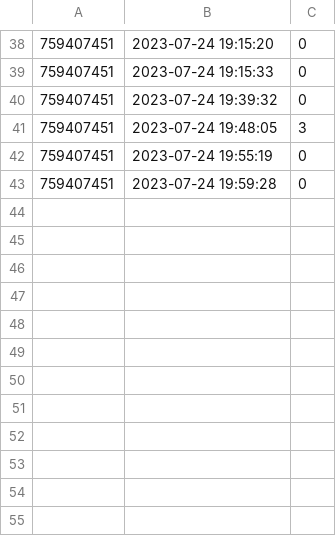
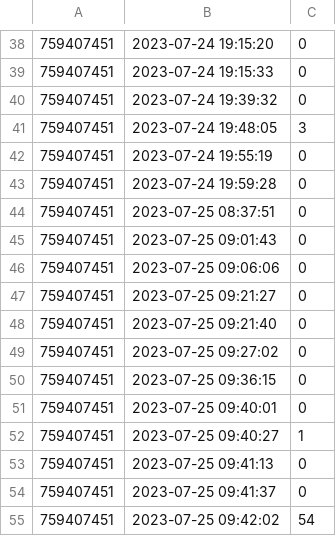
Before and after one commit to Imran23A/psy_bot, a CSV file: results.csv, drawn as a sheet; only a part is shown, gaps mark what is left out; the diff names each change by its address in the sheet, - before the commit and + after, or states it on an @@ line.

```diff
--- a/results.csv
+++ b/results.csv
+row 44: 759407451 | 2023-07-25 08:37:51 | 0
+row 45: 759407451 | 2023-07-25 09:01:43 | 0
+row 46: 759407451 | 2023-07-25 09:06:06 | 0
+row 47: 759407451 | 2023-07-25 09:21:27 | 0
+row 48: 759407451 | 2023-07-25 09:21:40 | 0
+row 49: 759407451 | 2023-07-25 09:27:02 | 0
+row 50: 759407451 | 2023-07-25 09:36:15 | 0
+row 51: 759407451 | 2023-07-25 09:40:01 | 0
+row 52: 759407451 | 2023-07-25 09:40:27 | 1
+row 53: 759407451 | 2023-07-25 09:41:13 | 0
+row 54: 759407451 | 2023-07-25 09:41:37 | 0
+row 55: 759407451 | 2023-07-25 09:42:02 | 54
```
Also changed, not shown: 1 other file.
